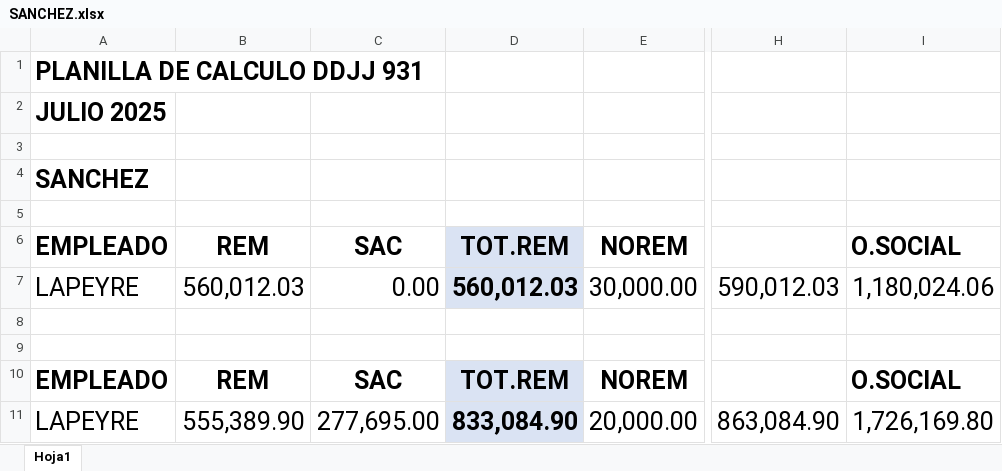
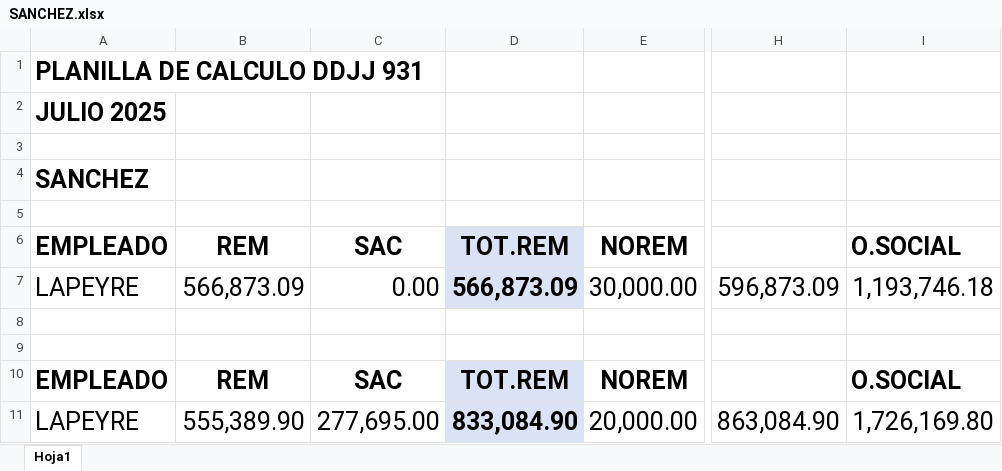
Before and after one commit to juanmartinmorganti/sueldos-oficina, an Excel workbook: 08-agosto/6-portal-cliente/sanchez/SANCHEZ.xlsx, sheet Hoja1, drawn as a sheet; only a part is shown, gaps mark what is left out; values as stored, in another font and other column widths than the file's, no borders; the diff names each change by its address in the sheet, - before the commit and + after, or states it on an @@ line.

```diff
--- a/08-agosto/6-portal-cliente/sanchez/SANCHEZ.xlsx (sheet Hoja1)
+++ b/08-agosto/6-portal-cliente/sanchez/SANCHEZ.xlsx (sheet Hoja1)
-B7: 560,012.03
+B7: 566,873.09
-D7: 560,012.03
+D7: 566,873.09
-H7: 590,012.03
+H7: 596,873.09
-I7: 1,180,024.06
+I7: 1,193,746.18
```
Also changed, not shown: 07-julio/6-portal-cliente/DETALLE.xlsx, 08-agosto/6-portal-cliente/SINDICATO.xlsx, 51 other files.
